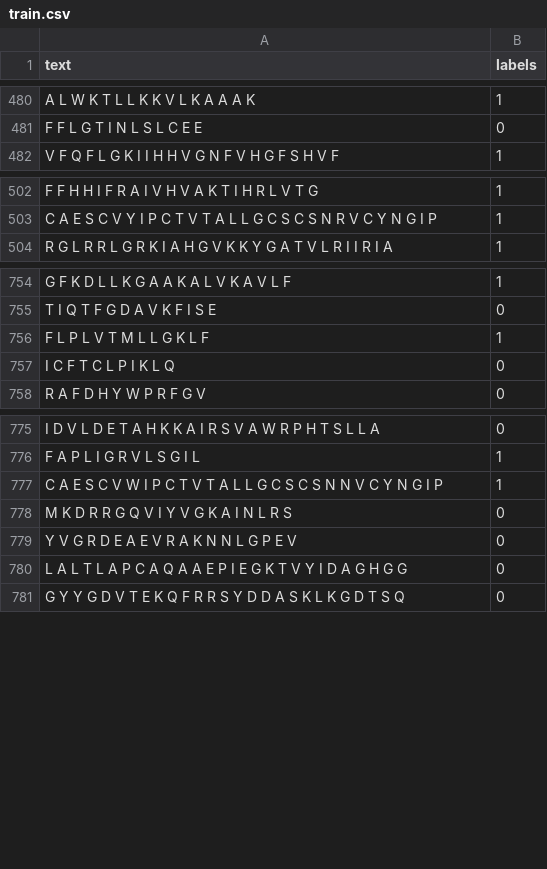
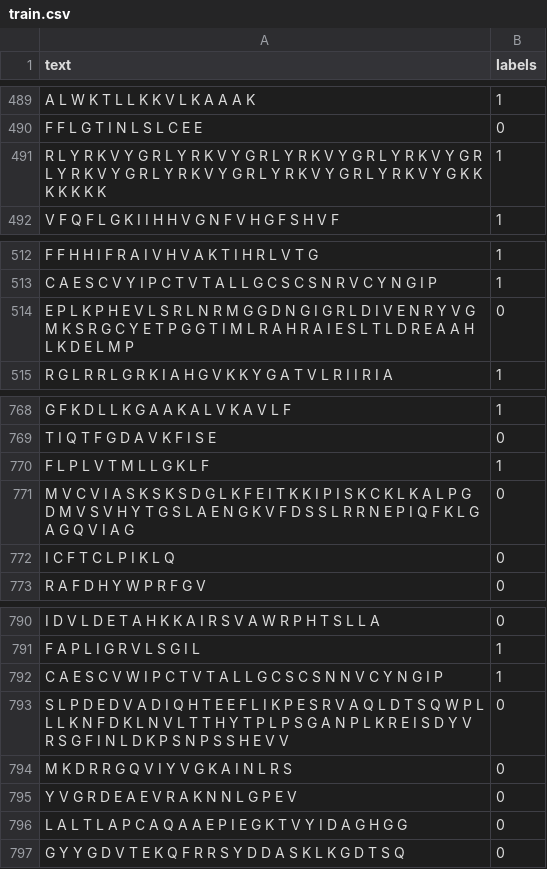
Before and after one commit to Cpillar/ConsAMPHemo, a CSV file: Dataset/S1/train.csv, drawn as a sheet; only a part is shown, gaps mark what is left out; the diff covers the shown part only.

```diff
--- a/Dataset/S1/train.csv
+++ b/Dataset/S1/train.csv
@@ -481,2 +490,3 @@ A L W K T L L K K V L K A A A K,1
 F F L G T I N L S L C E E,0
+R L Y R K V Y G R L Y R K V Y G R L Y R K V Y G R L Y R K V Y G R L Y R K V Y G R L Y R K V Y G R L Y R K V Y G R L Y R K V Y G K K K K K K K,1
 V F Q F L G K I I H H V G N F V H G F S H V F,1
@@ -503,2 +513,3 @@ F F H H I F R A I V H V A K T I H R L V T G,1
 C A E S C V Y I P C T V T A L L G C S C S N R V C Y N G I P,1
+E P L K P H E V L S R L N R M G G D N G I G R L D I V E N R Y V G M K S R G C Y E T P G G T I M L R A H R A I E S L T L D R E A A H L K D E L M P,0
 R G L R R L G R K I A H G V K K Y G A T V L R I I R I A,1
@@ -756,2 +770,3 @@ T I Q T F G D A V K F I S E,0
 F L P L V T M L L G K L F,1
+M V C V I A S K S K S D G L K F E I T K K I P I S K C K L K A L P G D M V S V H Y T G S L A E N G K V F D S S L R R N E P I Q F K L G A G Q V I A G,0
 I C F T C L P I K L Q,0
@@ -777,2 +792,3 @@ F A P L I G R V L S G I L,1
 C A E S C V W I P C T V T A L L G C S C S N N V C Y N G I P,1
+S L P D E D V A D I Q H T E E F L I K P E S R V A Q L D T S Q W P L L L K N F D K L N V L T T H Y T P L P S G A N P L K R E I S D Y V R S G F I N L D K P S N P S S H E V V,0
 M K D R R G Q V I Y V G K A I N L R S,0
```
Also changed, not shown: 12 added rows elsewhere in this file, Dataset/S1/test.csv.
